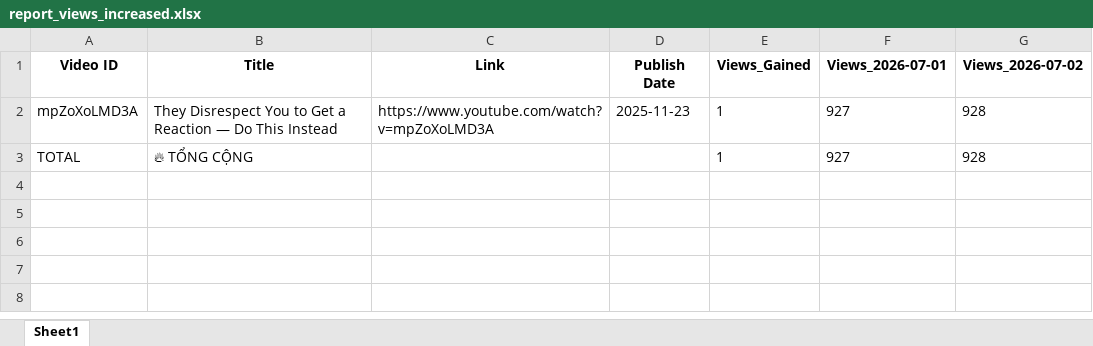
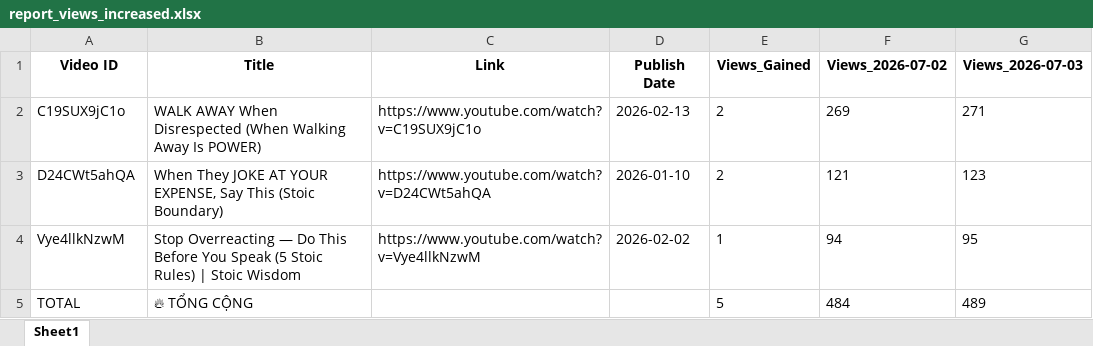
Before and after one commit to queen10022004-create/daily-views, an Excel workbook: report_views_increased.xlsx, sheet Sheet1, drawn as a sheet; values as stored, in another font and other column widths than the file's, no borders; removed rows and columns are numbered as before the commit, all else as after; the diff names each change by its address in the sheet, - before the commit and + after, or states it on an @@ line.

```diff
--- a/report_views_increased.xlsx (sheet Sheet1)
+++ b/report_views_increased.xlsx (sheet Sheet1)
-column F (Views_2026-07-01), row 3: 927
+column G (Views_2026-07-03), row 5: 489
-row 2: mpZoXoLMD3A | They Disrespect You to Get a Reaction — Do This Instead | https://www.youtube.com/watch?v=mpZoXoLMD3A | 2025-11-23 | 1 | 927 | 928
+row 2: C19SUX9jC1o | WALK AWAY When Disrespected (When Walking Away Is POWER) | https://www.youtube.com/watch?v=C19SUX9jC1o | 2026-02-13 | 2 | 269 | 271
+row 3: D24CWt5ahQA | When They JOKE AT YOUR EXPENSE, Say This (Stoic Boundary) | https://www.youtube.com/watch?v=D24CWt5ahQA | 2026-01-10 | 2 | 121 | 123
+row 4: Vye4llkNzwM | Stop Overreacting — Do This Before You Speak (5 Stoic Rules) | Stoic Wisdom | https://www.youtube.com/watch?v=Vye4llkNzwM | 2026-02-02 | 1 | 94 | 95
-E5 (Views_Gained): 1
+E5 (Views_Gained): 5
-F5 (Views_2026-07-02): 928
+F5 (Views_2026-07-02): 484
```
Also changed, not shown: history_stoicether.xlsx.
